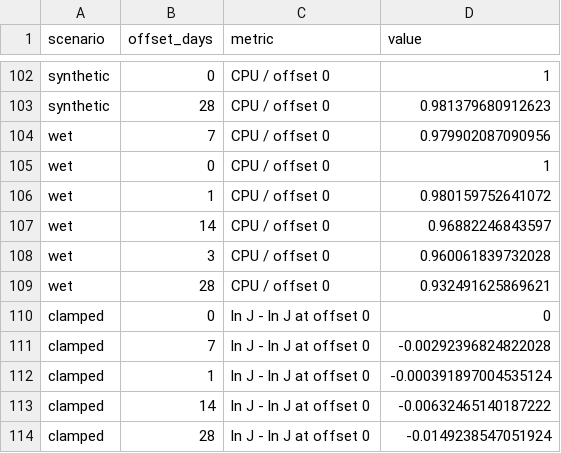
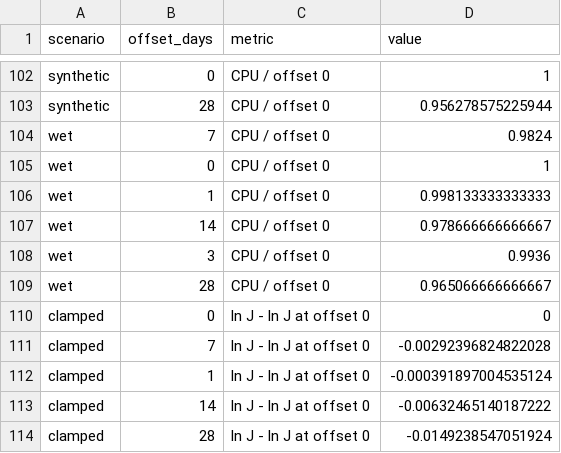
Before and after one commit to aornugent/plant-dev, a CSV file: docs/prs/v2/figures/plant-113/offset.csv, drawn as a sheet; only a part is shown, gaps mark what is left out; the diff covers the shown part only.

```diff
--- a/docs/prs/v2/figures/plant-113/offset.csv
+++ b/docs/prs/v2/figures/plant-113/offset.csv
@@ -102,9 +102,9 @@
 "synthetic",0,"CPU / offset 0",1
-"synthetic",28,"CPU / offset 0",0.981379680912623
-"wet",7,"CPU / offset 0",0.979902087090956
+"synthetic",28,"CPU / offset 0",0.956278575225944
+"wet",7,"CPU / offset 0",0.9824
 "wet",0,"CPU / offset 0",1
-"wet",1,"CPU / offset 0",0.980159752641072
-"wet",14,"CPU / offset 0",0.96882246843597
-"wet",3,"CPU / offset 0",0.960061839732028
-"wet",28,"CPU / offset 0",0.932491625869621
+"wet",1,"CPU / offset 0",0.998133333333333
+"wet",14,"CPU / offset 0",0.978666666666667
+"wet",3,"CPU / offset 0",0.9936
+"wet",28,"CPU / offset 0",0.965066666666667
 "clamped",0,"ln J - ln J at offset 0",0
```
Also changed, not shown: 24 edited cells elsewhere in this file, 12 other files.
